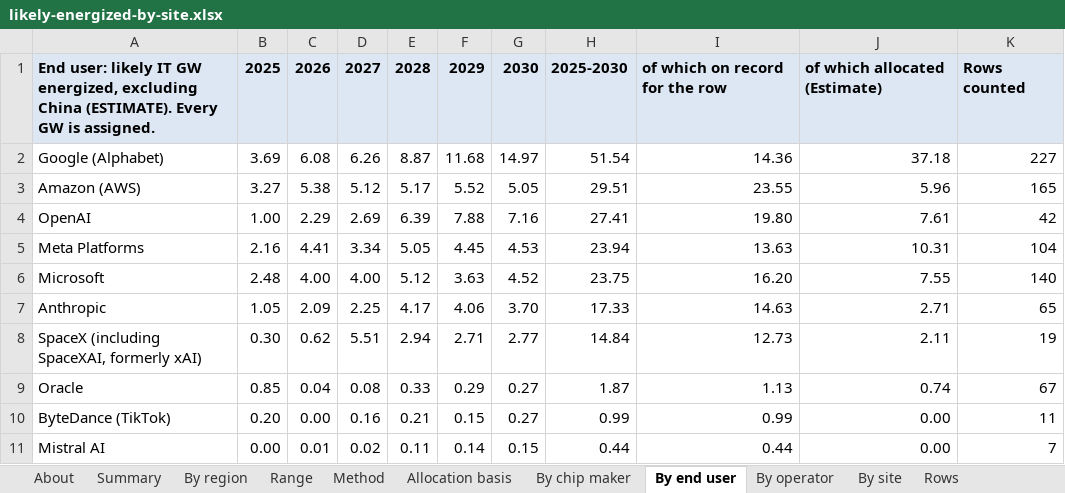
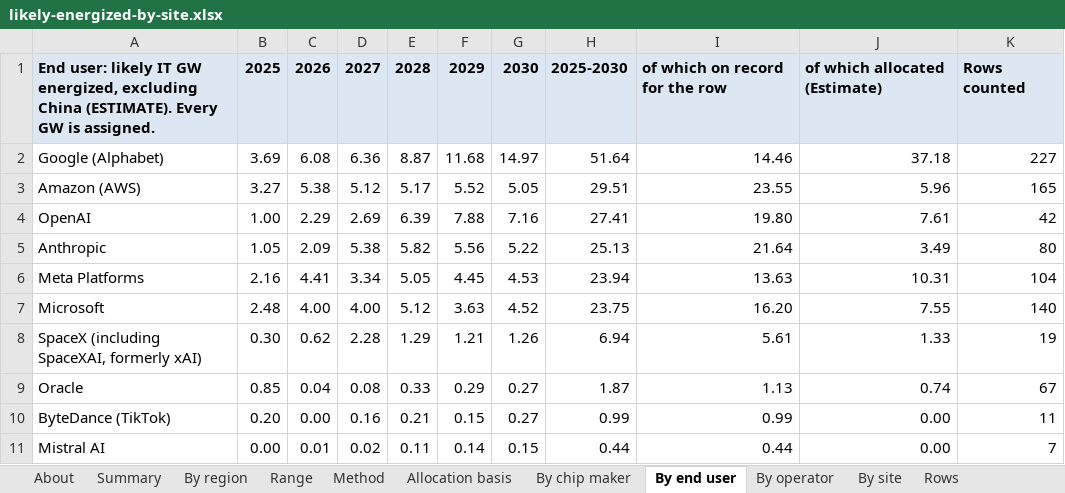
Before and after one commit to bernardhaswell/dcbuildsio, an Excel workbook: data/likely-energized-by-site.xlsx, sheet By end user, drawn as a sheet; only a part is shown; values as stored, in another font and other column widths than the file's, no borders; removed rows and columns are numbered as before the commit, all else as after; the diff names each change by its address in the sheet, - before the commit and + after, or states it on an @@ line.

```diff
--- a/data/likely-energized-by-site.xlsx (sheet By end user)
+++ b/data/likely-energized-by-site.xlsx (sheet By end user)
-D2: 6.26
+D2: 6.36
-H2: 51.54
+H2: 51.64
-I2: 14.36
+I2: 14.46
+row 5: Anthropic | 1.05 | 2.09 | 5.38 | 5.82 | 5.56 | 5.22 | 25.13 | 21.64 | 3.49 | 80
-row 7: Anthropic | 1.05 | 2.09 | 2.25 | 4.17 | 4.06 | 3.70 | 17.33 | 14.63 | 2.71 | 65
-D8: 5.51
+D8: 2.28
-E8: 2.94
+E8: 1.29
-F8: 2.71
+F8: 1.21
-G8: 2.77
+G8: 1.26
-H8: 14.84
+H8: 6.94
-I8: 12.73
+I8: 5.61
-J8: 2.11
+J8: 1.33
```
Also changed, not shown: sheet Rows, sheet By site, sheet Range, sheet Summary, sheet By chip maker, sheet Allocation basis, 1 more sheet, formulas that keep their value, 15 other files.
